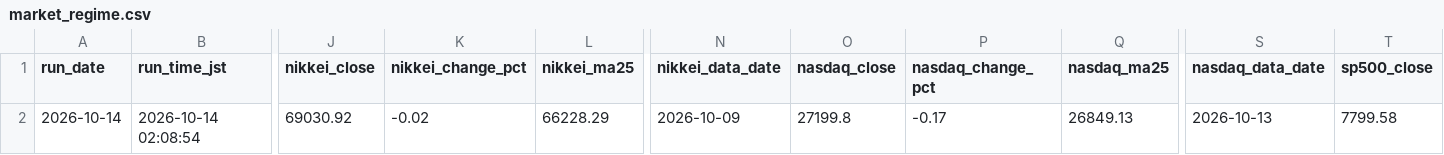
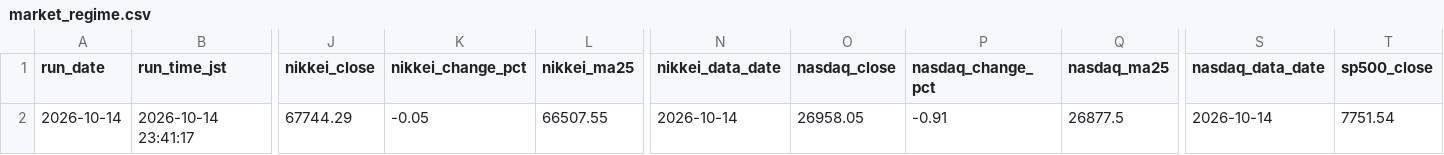
Before and after one commit to rikubell0954-del/stock-monito, a CSV file: results/market_regime.csv, drawn as a sheet; only a part is shown, gaps mark what is left out; the diff covers the shown part only; the diff names each change by its address in the sheet, - before the commit and + after, or states it on an @@ line.

```diff
--- a/results/market_regime.csv
+++ b/results/market_regime.csv
-B2 (run_time_jst): 2026-10-14 02:08:54
+B2 (run_time_jst): 2026-10-14 23:41:17
-J2 (nikkei_close): 69030.92
+J2 (nikkei_close): 67744.29
-K2 (nikkei_change_pct): -0.02
+K2 (nikkei_change_pct): -0.05
-L2 (nikkei_ma25): 66228.29
+L2 (nikkei_ma25): 66507.55
-N2 (nikkei_data_date): 2026-10-09
+N2 (nikkei_data_date): 2026-10-14
-O2 (nasdaq_close): 27199.8
+O2 (nasdaq_close): 26958.05
-P2 (nasdaq_change_pct): -0.17
+P2 (nasdaq_change_pct): -0.91
-Q2 (nasdaq_ma25): 26849.13
+Q2 (nasdaq_ma25): 26877.5
-S2 (nasdaq_data_date): 2026-10-13
+S2 (nasdaq_data_date): 2026-10-14
-T2 (sp500_close): 7799.58
+T2 (sp500_close): 7751.54
```
Also changed, not shown: 12 edited cells elsewhere in this file, results/market_regime_history.csv, results/performance_summary.csv, 10 other files.
